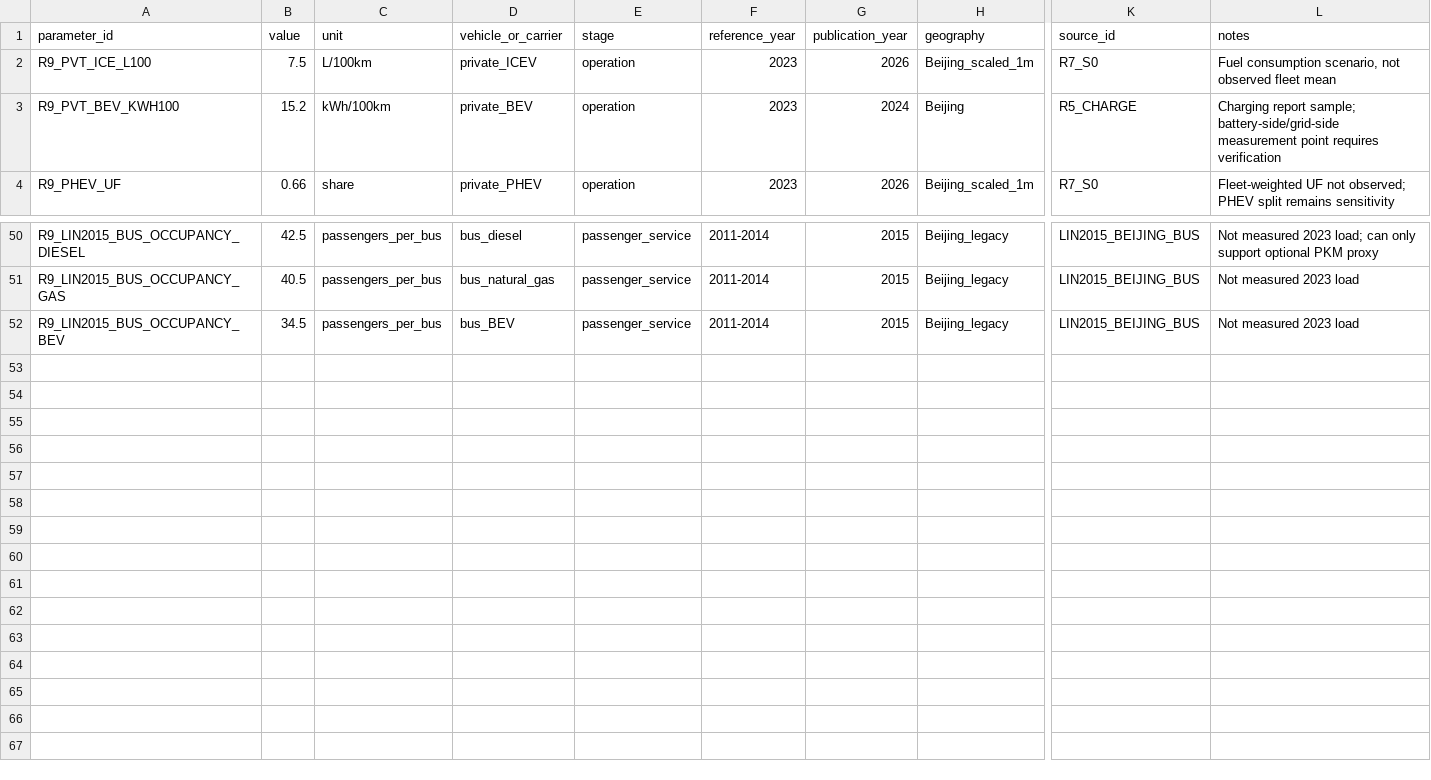
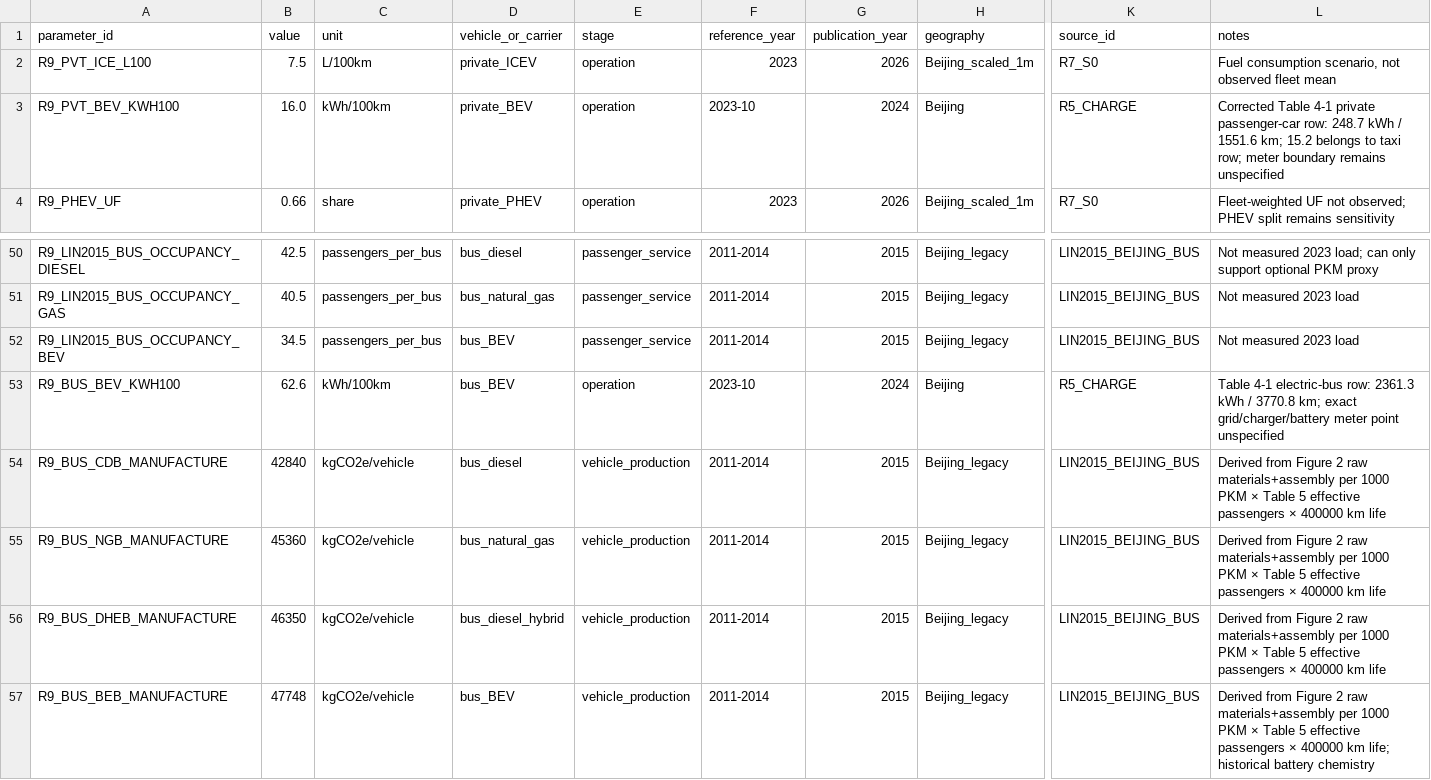
Before and after one commit to Alias0000001/APMCM-2023-C-Q5-Beijing, a CSV file: 07_LCA_LCIA/R9_LCI_PARAMETER_LEDGER.csv, drawn as a sheet; only a part is shown, gaps mark what is left out; rows hold the shown columns only; the diff names each change by its address in the sheet, - before the commit and + after, or states it on an @@ line.

Commit message:
Correct private-BEV energy parameter and add historical bus manufacturing factors

```diff
--- a/07_LCA_LCIA/R9_LCI_PARAMETER_LEDGER.csv
+++ b/07_LCA_LCIA/R9_LCI_PARAMETER_LEDGER.csv
-B3 (value): 15.2
+B3 (value): 16.0
-F3 (reference_year): 2023
+F3 (reference_year): 2023-10
-L3 (notes): Charging report sample; battery-side/grid-side measurement point requires verification
+L3 (notes): Corrected Table 4-1 private passenger-car row: 248.7 kWh / 1551.6 km; 15.2 belongs to taxi row; meter boundary remains unspecified
+row 53: R9_BUS_BEV_KWH100 | 62.6 | kWh/100km | bus_BEV | operation | 2023-10 | 2024 | Beijing | R5_CHARGE | Table 4-1 electric-bus row: 2361.3 kWh / 3770.8 km; exact grid/charger/battery meter point unspecified
+row 54: R9_BUS_CDB_MANUFACTURE | 42840 | kgCO2e/vehicle | bus_diesel | vehicle_production | 2011-2014 | 2015 | Beijing_legacy | LIN2015_BEIJING_BUS | Derived from Figure 2 raw materials+assembly per 1000 PKM × Table 5 effective passengers × 400000 km life
+row 55: R9_BUS_NGB_MANUFACTURE | 45360 | kgCO2e/vehicle | bus_natural_gas | vehicle_production | 2011-2014 | 2015 | Beijing_legacy | LIN2015_BEIJING_BUS | Derived from Figure 2 raw materials+assembly per 1000 PKM × Table 5 effective passengers × 400000 km life
+row 56: R9_BUS_DHEB_MANUFACTURE | 46350 | kgCO2e/vehicle | bus_diesel_hybrid | vehicle_production | 2011-2014 | 2015 | Beijing_legacy | LIN2015_BEIJING_BUS | Derived from Figure 2 raw materials+assembly per 1000 PKM × Table 5 effective passengers × 400000 km life
+row 57: R9_BUS_BEB_MANUFACTURE | 47748 | kgCO2e/vehicle | bus_BEV | vehicle_production | 2011-2014 | 2015 | Beijing_legacy | LIN2015_BEIJING_BUS | Derived from Figure 2 raw materials+assembly per 1000 PKM × Table 5 effective passengers × 400000 km life; historical battery chemistry
```
